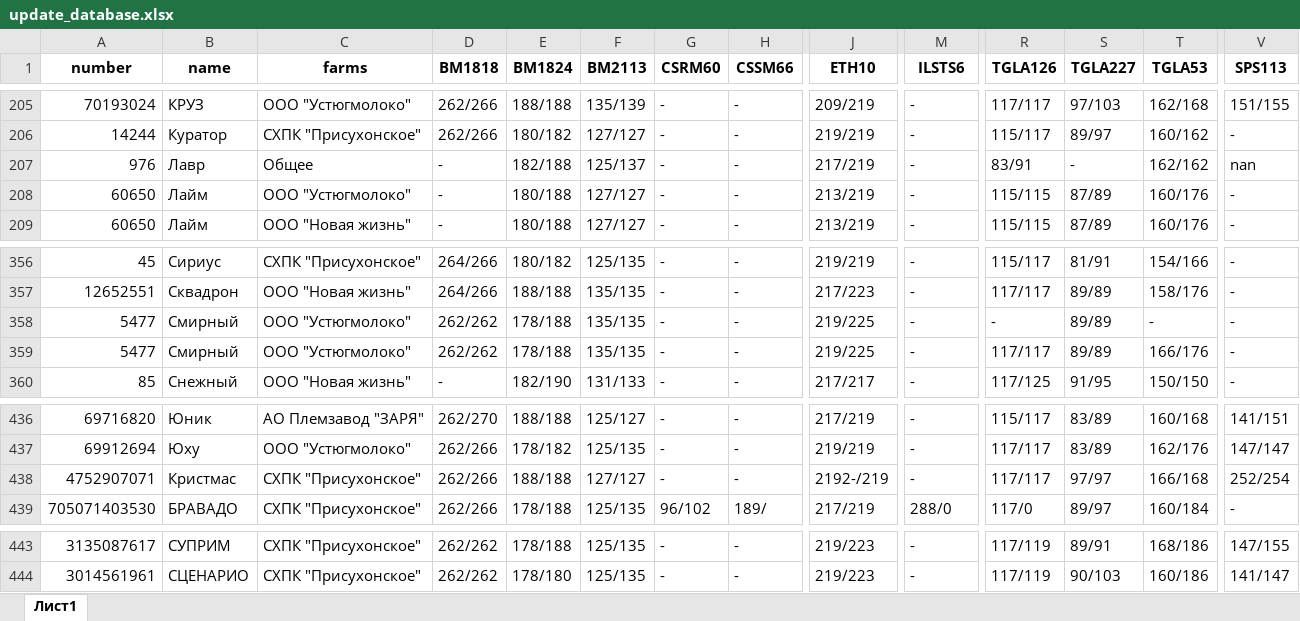
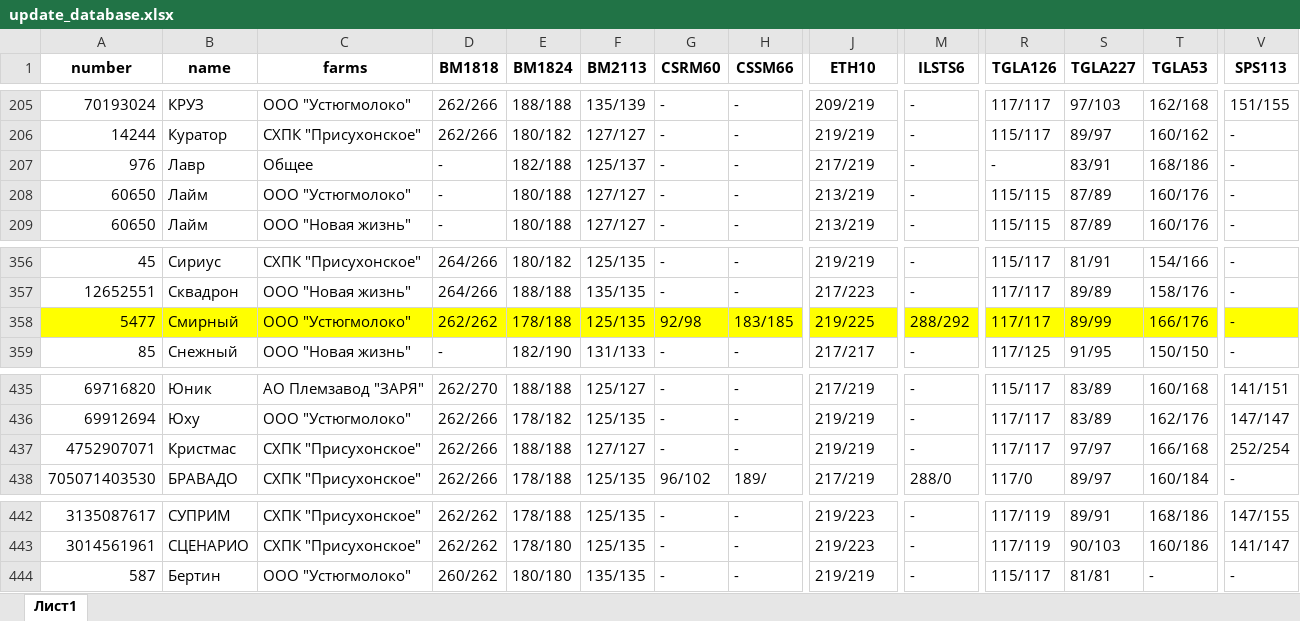
Before and after one commit to Skrad20/UI_lab, an Excel workbook: data/update_database.xlsx, sheet Лист1, drawn as a sheet; only a part is shown, gaps mark what is left out; values as stored, in another font and other column widths than the file's, no borders; removed rows and columns are numbered as before the commit, all else as after; rows hold the shown columns only; the diff covers the shown part only; the diff names each change by its address in the sheet, - before the commit and + after, or states it on an @@ line.

```diff
--- a/data/update_database.xlsx (sheet Лист1)
+++ b/data/update_database.xlsx (sheet Лист1)
-R207 (TGLA126): 83/91
+R207 (TGLA126): -
-S207 (TGLA227): -
+S207 (TGLA227): 83/91
-T207 (TGLA53): 162/162
+T207 (TGLA53): 168/186
-V207 (SPS113): nan
+V207 (SPS113): -
-row 358: 5477 | Смирный | ООО "Устюгмолоко" | 262/262 | 178/188 | 135/135 | - | - | 219/225 | - | - | 89/89 | - | -
-A358:V358 fill: none
+A358:V358 fill: #FFFF00
-F358 (BM2113): 135/135
+F358 (BM2113): 125/135
-G358 (CSRM60): -
+G358 (CSRM60): 92/98
-H358 (CSSM66): -
+H358 (CSSM66): 183/185
-M358 (ILSTS6): -
+M358 (ILSTS6): 288/292
-S358 (TGLA227): 89/89
+S358 (TGLA227): 89/99
-J437 (ETH10): 2192-/219
+J437 (ETH10): 219/219
+row 444: 587 | Бертин | ООО "Устюгмолоко" | 260/262 | 180/180 | 135/135 | - | - | 219/219 | - | 115/117 | 81/81 | - | -
```
Also changed, not shown: cell formats elsewhere in this sheet, 9 other files.
